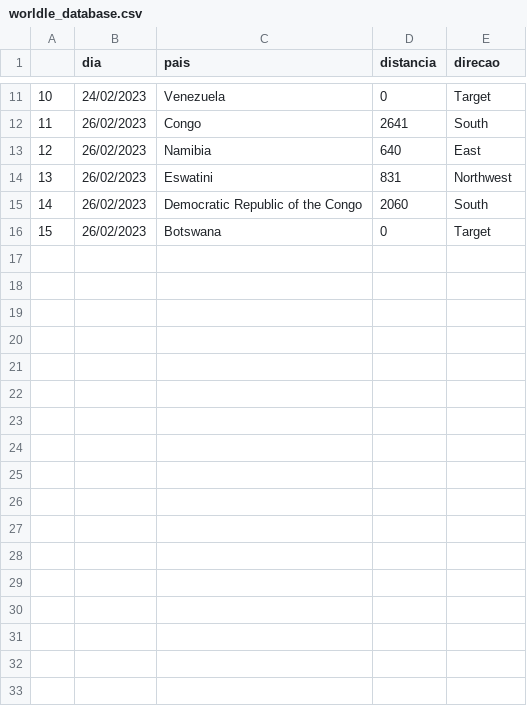
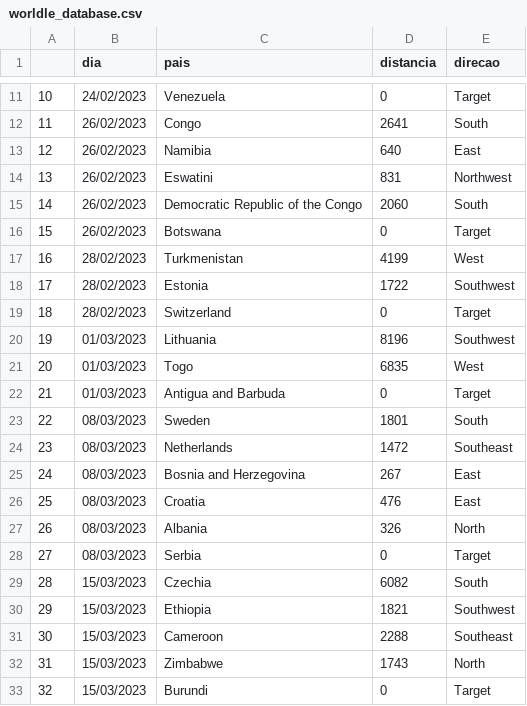
Before and after one commit to leonardofwink/Worldle, a CSV file: worldle_database.csv, drawn as a sheet; only a part is shown, gaps mark what is left out.

```diff
--- a/worldle_database.csv
+++ b/worldle_database.csv
@@ -16 +16,18 @@
 "15","26/02/2023","Botswana",0,"Target"
+"16","28/02/2023","Turkmenistan",4199,"West"
+"17","28/02/2023","Estonia",1722,"Southwest"
+"18","28/02/2023","Switzerland",0,"Target"
+"19","01/03/2023","Lithuania",8196,"Southwest"
+"20","01/03/2023","Togo",6835,"West"
+"21","01/03/2023","Antigua and Barbuda",0,"Target"
+"22","08/03/2023","Sweden",1801,"South"
+"23","08/03/2023","Netherlands",1472,"Southeast"
+"24","08/03/2023","Bosnia and Herzegovina",267,"East"
+"25","08/03/2023","Croatia",476,"East"
+"26","08/03/2023","Albania",326,"North"
+"27","08/03/2023","Serbia",0,"Target"
+"28","15/03/2023","Czechia",6082,"South"
+"29","15/03/2023","Ethiopia",1821,"Southwest"
+"30","15/03/2023","Cameroon",2288,"Southeast"
+"31","15/03/2023","Zimbabwe",1743,"North"
+"32","15/03/2023","Burundi",0,"Target"
```
Also changed, not shown: globle_database.csv, 3 other files.
